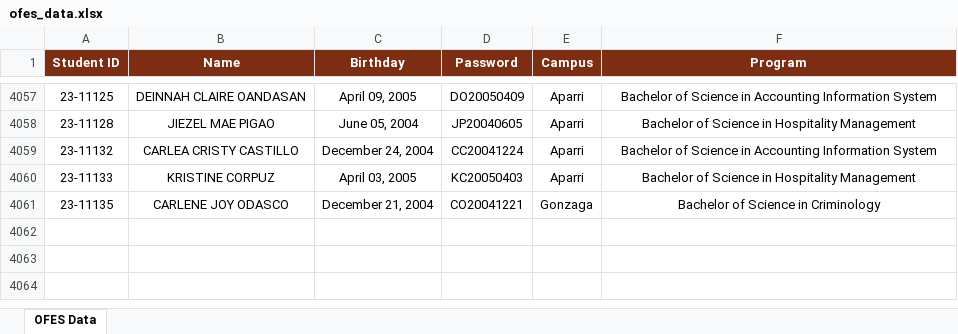
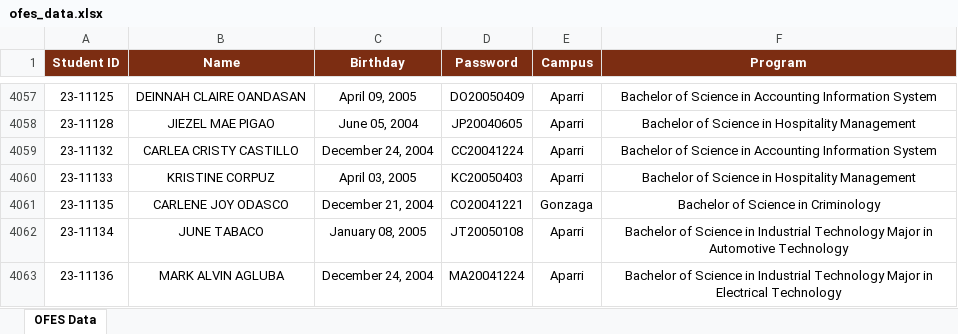
Before and after one commit to ricfx861-sys/fdcv-g-vdsfvg, an Excel workbook: ofes_data.xlsx, sheet OFES Data, drawn as a sheet; only a part is shown, gaps mark what is left out; values as stored, in another font and other column widths than the file's, no borders; the diff names each change by its address in the sheet, - before the commit and + after, or states it on an @@ line.

```diff
--- a/ofes_data.xlsx (sheet OFES Data)
+++ b/ofes_data.xlsx (sheet OFES Data)
+row 4062: 23-11134 | JUNE TABACO | January 08, 2005 | JT20050108 | Aparri | Bachelor of Science in Industrial Technology Major in Automotive Technology
+row 4063: 23-11136 | MARK ALVIN AGLUBA | December 24, 2004 | MA20041224 | Aparri | Bachelor of Science in Industrial Technology Major in Electrical Technology
```
Also changed, not shown: 1 other file.
